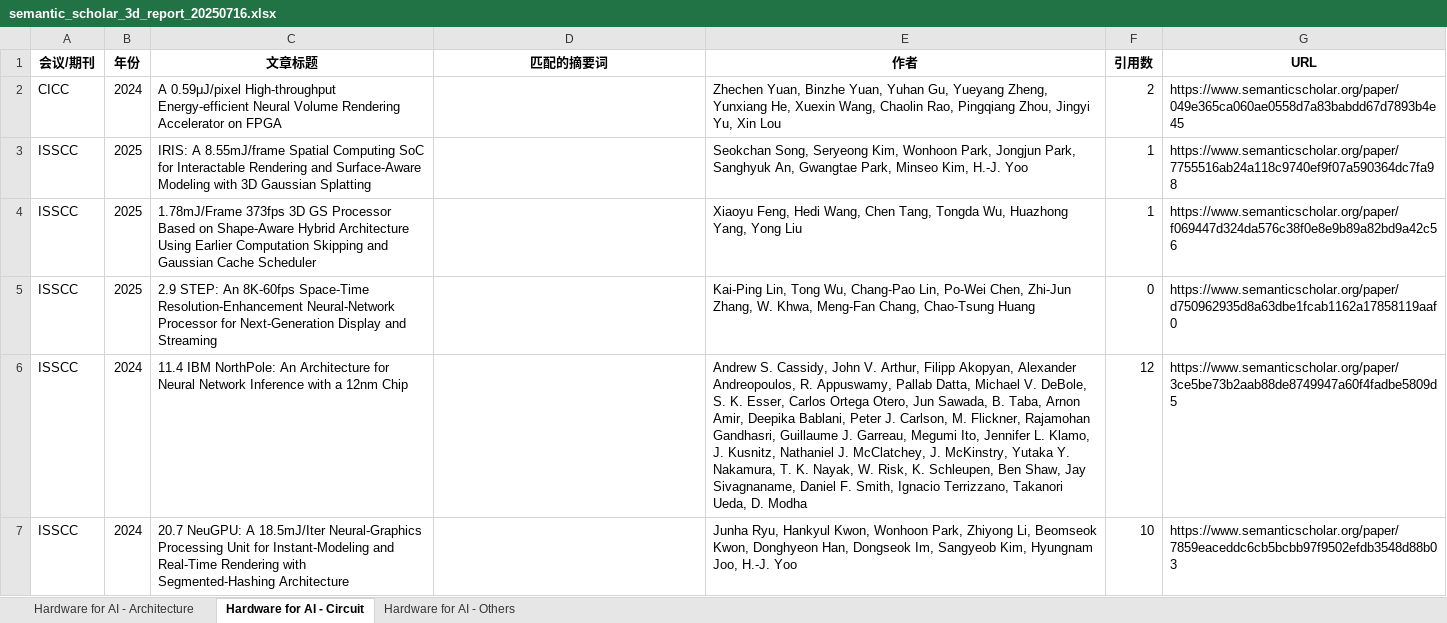
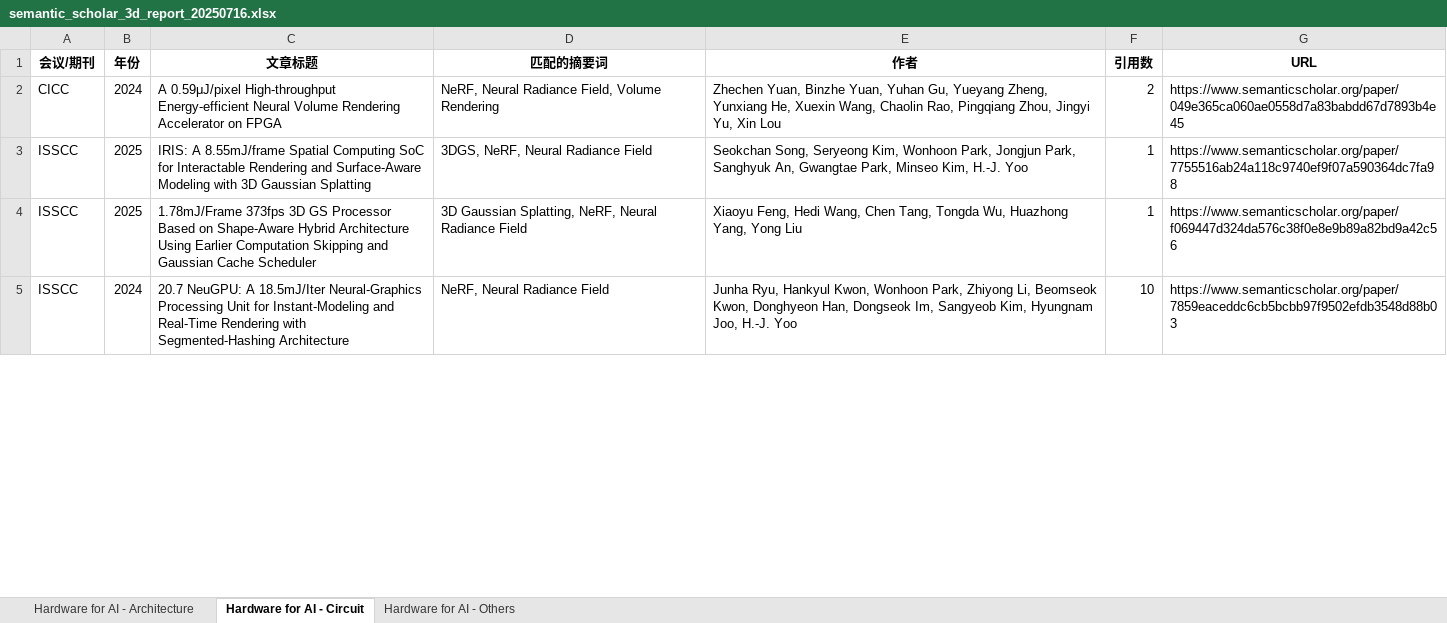
Before and after one commit to Yonghao-Tan/integrated-academic-searcher, an Excel workbook: outputs/semantic_scholar_3d_report_20250716.xlsx, sheet Hardware for AI - Circuit, drawn as a sheet; only a part is shown; values as stored, in another font and other column widths than the file's, no borders; removed rows and columns are numbered as before the commit, all else as after; the diff covers the shown part only; the diff names each change by its address in the sheet, - before the commit and + after, or states it on an @@ line.

```diff
--- a/outputs/semantic_scholar_3d_report_20250716.xlsx (sheet Hardware for AI - Circuit)
+++ b/outputs/semantic_scholar_3d_report_20250716.xlsx (sheet Hardware for AI - Circuit)
-D2 (匹配的摘要词): (empty)
+D2 (匹配的摘要词): NeRF, Neural Radiance Field, Volume Rendering
-D3 (匹配的摘要词): (empty)
+D3 (匹配的摘要词): 3DGS, NeRF, Neural Radiance Field
-D4 (匹配的摘要词): (empty)
+D4 (匹配的摘要词): 3D Gaussian Splatting, NeRF, Neural Radiance Field
-row 5: ISSCC | 2025 | 2.9 STEP: An 8K-60fps Space-Time Resolution-Enhancement Neural-Network Processor for Next-Generation Display and Streaming |  | Kai-Ping Lin, Tong Wu, Chang-Pao Lin, Po-Wei Chen, Zhi-Jun Zhang, W. Khwa, Meng-Fan Chang, Chao-Tsung Huang | 0 | https://www.semanticscholar.org/paper/d750962935d8a63dbe1fcab1162a17858119aaf0
-row 6: ISSCC | 2024 | 11.4 IBM NorthPole: An Architecture for Neural Network Inference with a 12nm Chip |  | Andrew S. Cassidy, John V. Arthur, Filipp Akopyan, Alexander Andreopoulos, R. Appuswamy, Pallab Datta, Michael V. DeBole, S. K. Esser, Carlos Ortega Otero, Jun Sawada, B. Taba, Arnon Amir, Deepika Bablani, Peter J. Carlson, M. Flickner, Rajamohan Gandhasri, Guillaume J. Garreau, Megumi Ito, Jennifer L. Klamo, J. Kusnitz, Nathaniel J. McClatchey, J. McKinstry, Yutaka Y. Nakamura, T. K. Nayak, W. Risk, K. Schleupen, Ben Shaw, Jay Sivagnaname, Daniel F. Smith, Ignacio Terrizzano, Takanori Ueda, D. Modha | 12 | https://www.semanticscholar.org/paper/3ce5be73b2aab88de8749947a60f4fadbe5809d5
-D5 (匹配的摘要词): (empty)
+D5 (匹配的摘要词): NeRF, Neural Radiance Field
```
Also changed, not shown: 2 added rows, 10 removed rows and 4 edited cells elsewhere in this sheet, sheet Hardware for AI - Architecture, sheet Hardware for AI - Others, 9 other files.
